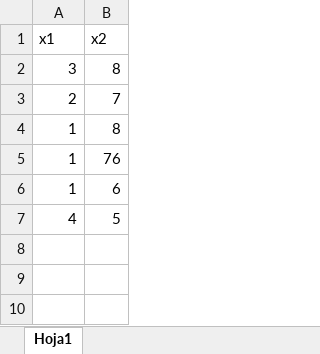
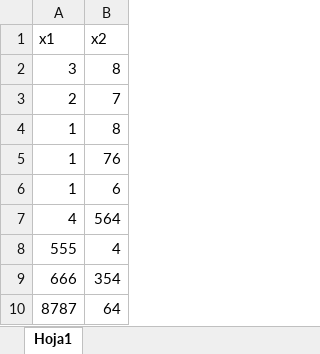
Before and after one commit to jeguns/ClaseGitHub, an Excel workbook: Prueba Excel.xlsx, sheet Hoja1, drawn as a sheet; values as stored, in another font and other column widths than the file's, no borders; the diff names each change by its address in the sheet, - before the commit and + after, or states it on an @@ line.

```diff
--- a/Prueba Excel.xlsx (sheet Hoja1)
+++ b/Prueba Excel.xlsx (sheet Hoja1)
-B7 (x2): 5
+B7 (x2): 564
+row 8: 555 | 4
+row 9: 666 | 354
+row 10: 8787 | 64
```
Also changed, not shown: 3 other files.
